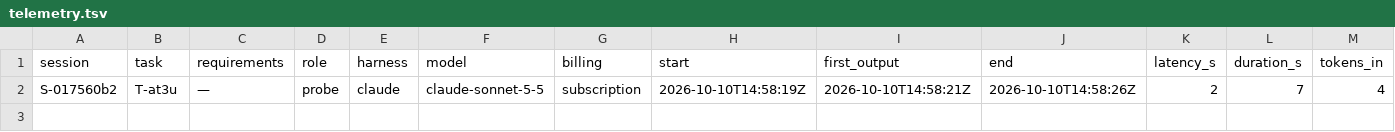
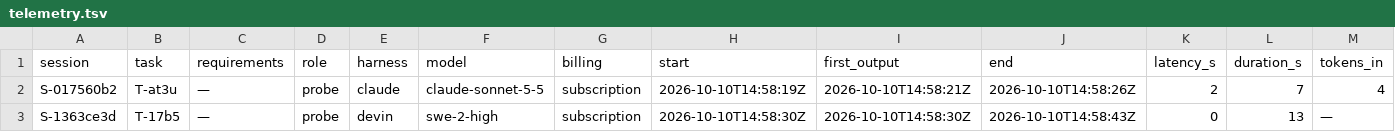
Before and after one commit to pharzam/layup-uat-m2b, a TSV file: telemetry.tsv, drawn as a sheet; only a part is shown; rows hold the shown columns only; the diff names each change by its address in the sheet, - before the commit and + after, or states it on an @@ line.

```diff
--- a/telemetry.tsv
+++ b/telemetry.tsv
+row 3: S-1363ce3d | T-17b5 | — | probe | devin | swe-2-high | subscription | 2026-10-10T14:58:30Z | 2026-10-10T14:58:30Z | 2026-10-10T14:58:43Z | 0 | 13 | —
```
Also changed, not shown: 1 other file.
